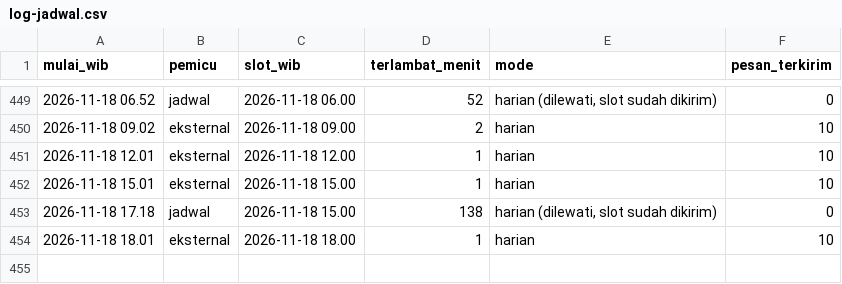
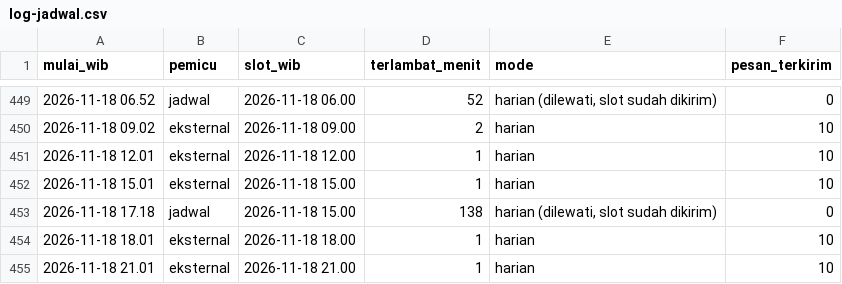
Before and after one commit to alihabiebie/JagaUdaraBot, a CSV file: jaga-udara-bot/state/log-jadwal.csv, drawn as a sheet; only a part is shown, gaps mark what is left out; the diff names each change by its address in the sheet, - before the commit and + after, or states it on an @@ line.

```diff
--- a/jaga-udara-bot/state/log-jadwal.csv
+++ b/jaga-udara-bot/state/log-jadwal.csv
+row 455: 2026-11-18 21.01 | eksternal | 2026-11-18 21.00 | 1 | harian | 10
```
Also changed, not shown: 16 other files.
